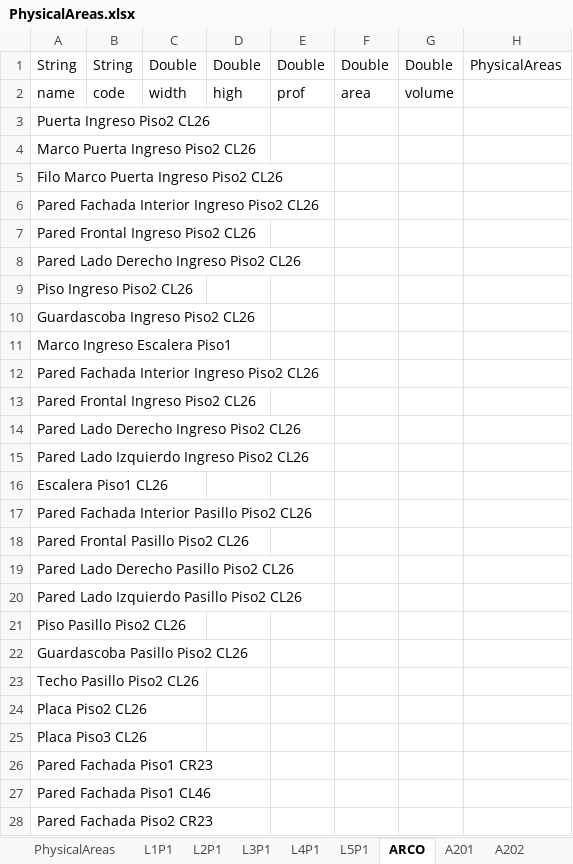
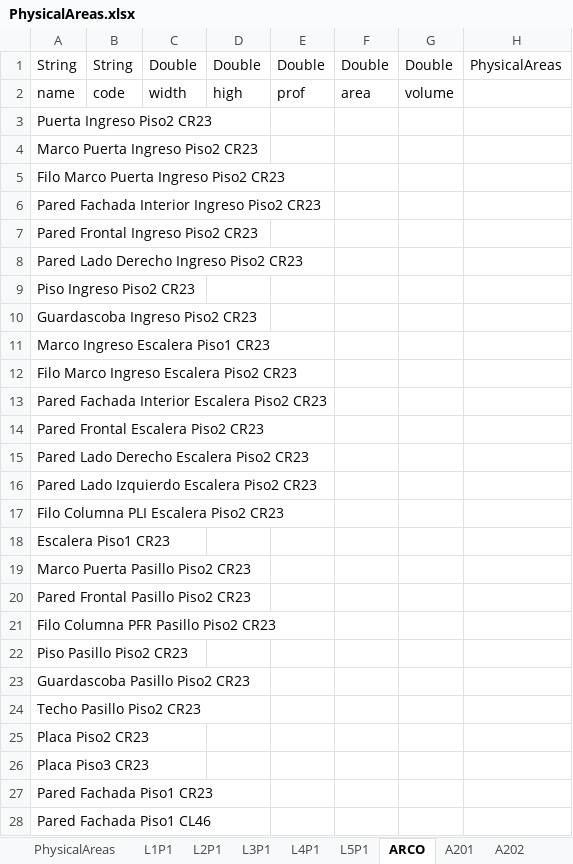
Before and after one commit to nelsonjava/simasoft, an Excel workbook: leanCrm/datanew/physicalAreas/PhysicalAreas/data/PhysicalAreas.xlsx, sheet ARCO, drawn as a sheet; only a part is shown; the shorter side is filled out with more unchanged rows; values as stored, in another font and other column widths than the file's, no borders; the diff covers the shown part only; the diff names each change by its address in the sheet, - before the commit and + after, or states it on an @@ line.

```diff
--- a/leanCrm/datanew/physicalAreas/PhysicalAreas/data/PhysicalAreas.xlsx (sheet ARCO)
+++ b/leanCrm/datanew/physicalAreas/PhysicalAreas/data/PhysicalAreas.xlsx (sheet ARCO)
-A3: Puerta Ingreso Piso2 CL26
+A3: Puerta Ingreso Piso2 CR23
-A4: Marco Puerta Ingreso Piso2 CL26
+A4: Marco Puerta Ingreso Piso2 CR23
-A5: Filo Marco Puerta Ingreso Piso2 CL26
+A5: Filo Marco Puerta Ingreso Piso2 CR23
-A6: Pared Fachada Interior Ingreso Piso2 CL26
+A6: Pared Fachada Interior Ingreso Piso2 CR23
-A7: Pared Frontal Ingreso Piso2 CL26
+A7: Pared Frontal Ingreso Piso2 CR23
-A8: Pared Lado Derecho Ingreso Piso2 CL26
+A8: Pared Lado Derecho Ingreso Piso2 CR23
-A9: Piso Ingreso Piso2 CL26
+A9: Piso Ingreso Piso2 CR23
-A10: Guardascoba Ingreso Piso2 CL26
+A10: Guardascoba Ingreso Piso2 CR23
-A11: Marco Ingreso Escalera Piso1
+A11: Marco Ingreso Escalera Piso1 CR23
-A12: Pared Fachada Interior Ingreso Piso2 CL26
+A12: Filo Marco Ingreso Escalera Piso2 CR23
-A13: Pared Frontal Ingreso Piso2 CL26
+A13: Pared Fachada Interior Escalera Piso2 CR23
-A14: Pared Lado Derecho Ingreso Piso2 CL26
+A14: Pared Frontal Escalera Piso2 CR23
-A15: Pared Lado Izquierdo Ingreso Piso2 CL26
+A15: Pared Lado Derecho Escalera Piso2 CR23
-A16: Escalera Piso1 CL26
+A16: Pared Lado Izquierdo Escalera Piso2 CR23
-A17: Pared Fachada Interior Pasillo Piso2 CL26
+A17: Filo Columna PLI Escalera Piso2 CR23
-A18: Pared Frontal Pasillo Piso2 CL26
+A18: Escalera Piso1 CR23
-A19: Pared Lado Derecho Pasillo Piso2 CL26
+A19: Marco Puerta Pasillo Piso2 CR23
-A20: Pared Lado Izquierdo Pasillo Piso2 CL26
+A20: Pared Frontal Pasillo Piso2 CR23
-A21: Piso Pasillo Piso2 CL26
+A21: Filo Columna PFR Pasillo Piso2 CR23
-A22: Guardascoba Pasillo Piso2 CL26
+A22: Piso Pasillo Piso2 CR23
-A23: Techo Pasillo Piso2 CL26
+A23: Guardascoba Pasillo Piso2 CR23
-A24: Placa Piso2 CL26
+A24: Techo Pasillo Piso2 CR23
-A25: Placa Piso3 CL26
+A25: Placa Piso2 CR23
+row 26: Placa Piso3 CR23
```
Also changed, not shown: 4 added rows and 2 edited cells elsewhere in this sheet, sheet A201, sheet L1P1, sheet A202, sheet L4P1, sheet L3P1, sheet L2P1.
